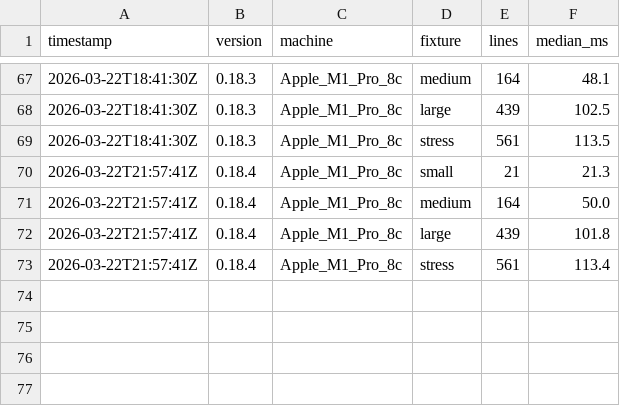
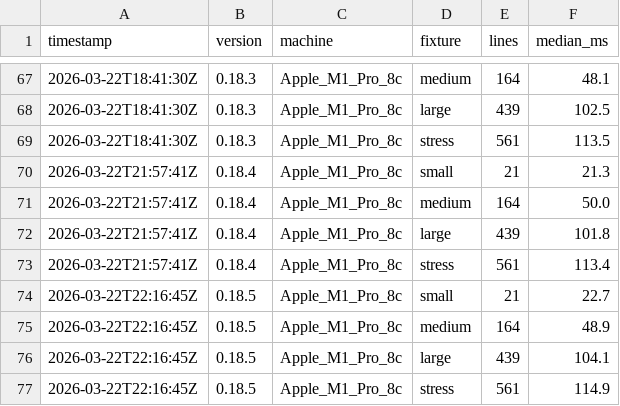
Before and after one commit to maxelkins/hdi, a CSV file: bench/results.csv, drawn as a sheet; only a part is shown, gaps mark what is left out.

Commit message:
Bump version to 0.18.5

```diff
--- a/bench/results.csv
+++ b/bench/results.csv
@@ -73 +73,5 @@ timestamp,version,machine,fixture,lines,median_ms
 2026-03-22T21:57:41Z,0.18.4,Apple_M1_Pro_8c,stress,561,113.4
+2026-03-22T22:16:45Z,0.18.5,Apple_M1_Pro_8c,small,21,22.7
+2026-03-22T22:16:45Z,0.18.5,Apple_M1_Pro_8c,medium,164,48.9
+2026-03-22T22:16:45Z,0.18.5,Apple_M1_Pro_8c,large,439,104.1
+2026-03-22T22:16:45Z,0.18.5,Apple_M1_Pro_8c,stress,561,114.9
```
Also changed, not shown: 5 other files.
